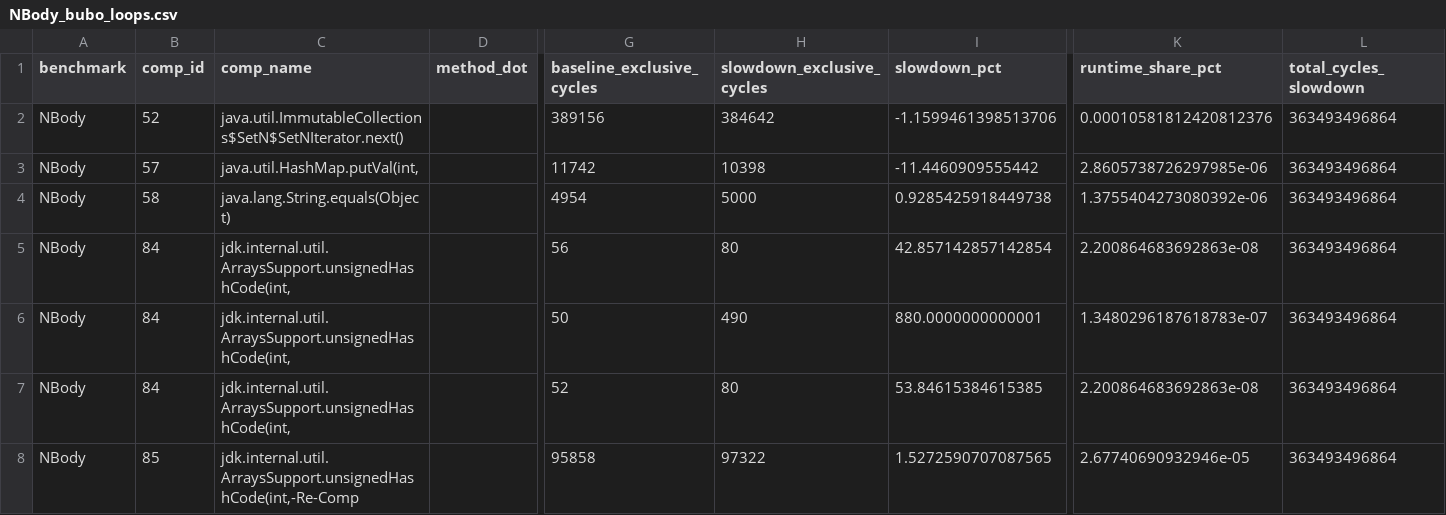
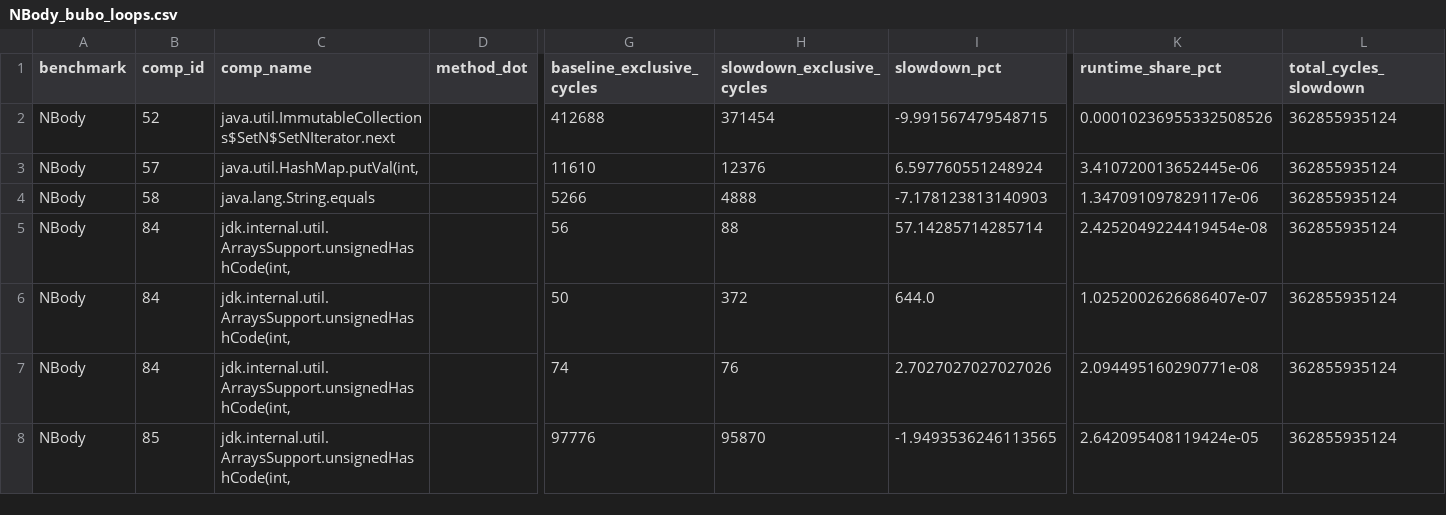
Before and after one commit to HumphreyHCB/BuboExperiments, a CSV file: LoopProfiling/TestBuboRunToPlot/plots/NBody_bubo_loops.csv, drawn as a sheet; only a part is shown, gaps mark what is left out; the diff covers the shown part only; the diff names each change by its address in the sheet, - before the commit and + after, or states it on an @@ line.

```diff
--- a/LoopProfiling/TestBuboRunToPlot/plots/NBody_bubo_loops.csv
+++ b/LoopProfiling/TestBuboRunToPlot/plots/NBody_bubo_loops.csv
-C2 (comp_name): java.util.ImmutableCollections$SetN$SetNIterator.next()
+C2 (comp_name): java.util.ImmutableCollections$SetN$SetNIterator.next
-G2 (baseline_exclusive_cycles): 389156
+G2 (baseline_exclusive_cycles): 412688
-H2 (slowdown_exclusive_cycles): 384642
+H2 (slowdown_exclusive_cycles): 371454
-I2 (slowdown_pct): -1.1599461398513706
+I2 (slowdown_pct): -9.991567479548715
-K2 (runtime_share_pct): 0.00010581812420812376
+K2 (runtime_share_pct): 0.00010236955332508526
-L2:L8 (total_cycles_slowdown): 363493496864
+L2:L8 (total_cycles_slowdown): 362855935124
-G3 (baseline_exclusive_cycles): 11742
+G3 (baseline_exclusive_cycles): 11610
-H3 (slowdown_exclusive_cycles): 10398
+H3 (slowdown_exclusive_cycles): 12376
-I3 (slowdown_pct): -11.4460909555442
+I3 (slowdown_pct): 6.597760551248924
-K3 (runtime_share_pct): 2.8605738726297985e-06
+K3 (runtime_share_pct): 3.410720013652445e-06
-C4 (comp_name): java.lang.String.equals(Object)
+C4 (comp_name): java.lang.String.equals
-G4 (baseline_exclusive_cycles): 4954
+G4 (baseline_exclusive_cycles): 5266
-H4 (slowdown_exclusive_cycles): 5000
+H4 (slowdown_exclusive_cycles): 4888
-I4 (slowdown_pct): 0.9285425918449738
+I4 (slowdown_pct): -7.178123813140903
-K4 (runtime_share_pct): 1.3755404273080392e-06
+K4 (runtime_share_pct): 1.347091097829117e-06
-H5 (slowdown_exclusive_cycles): 80
+H5 (slowdown_exclusive_cycles): 88
-I5 (slowdown_pct): 42.857142857142854
+I5 (slowdown_pct): 57.14285714285714
-K5 (runtime_share_pct): 2.200864683692863e-08
+K5 (runtime_share_pct): 2.4252049224419454e-08
-H6 (slowdown_exclusive_cycles): 490
+H6 (slowdown_exclusive_cycles): 372
-I6 (slowdown_pct): 880.0000000000001
+I6 (slowdown_pct): 644.0
-K6 (runtime_share_pct): 1.3480296187618783e-07
+K6 (runtime_share_pct): 1.0252002626686407e-07
-G7 (baseline_exclusive_cycles): 52
+G7 (baseline_exclusive_cycles): 74
-H7 (slowdown_exclusive_cycles): 80
+H7 (slowdown_exclusive_cycles): 76
-I7 (slowdown_pct): 53.84615384615385
+I7 (slowdown_pct): 2.7027027027027026
-K7 (runtime_share_pct): 2.200864683692863e-08
+K7 (runtime_share_pct): 2.094495160290771e-08
-C8 (comp_name): jdk.internal.util.ArraysSupport.unsignedHashCode(int,-Re-Comp
+C8 (comp_name): jdk.internal.util.ArraysSupport.unsignedHashCode(int,
-G8 (baseline_exclusive_cycles): 95858
+G8 (baseline_exclusive_cycles): 97776
-H8 (slowdown_exclusive_cycles): 97322
+H8 (slowdown_exclusive_cycles): 95870
-I8 (slowdown_pct): 1.5272590707087565
+I8 (slowdown_pct): -1.9493536246113565
-K8 (runtime_share_pct): 2.67740690932946e-05
+K8 (runtime_share_pct): 2.642095408119424e-05
```
Also changed, not shown: 139 edited cells elsewhere in this file, LoopProfiling/TestBuboRunToPlot/plots/LoopBenchmarks_bubo_loops.csv, LoopProfiling/TestBuboRunToPlot/processed/AWFY/Bounce/WithProbe/cfg/loops.csv, 39 other files.
